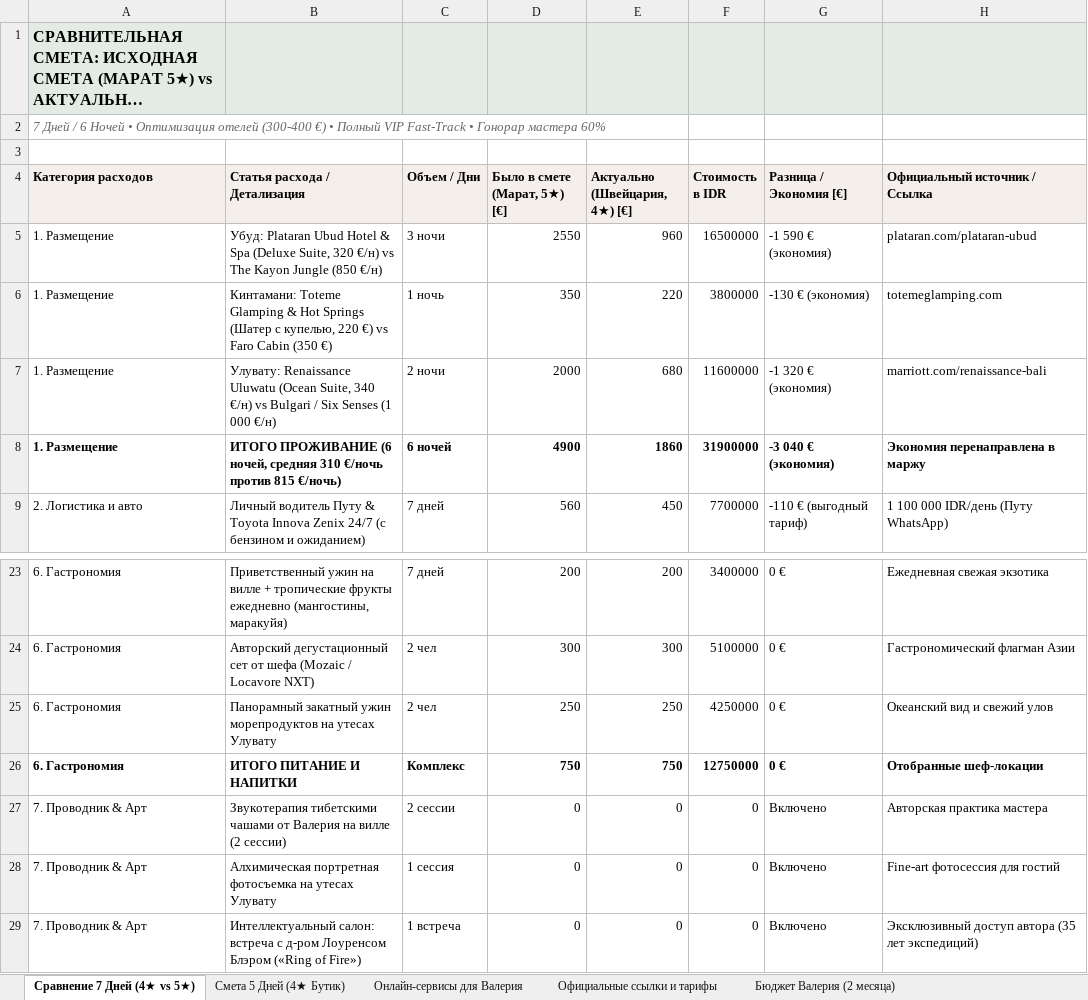
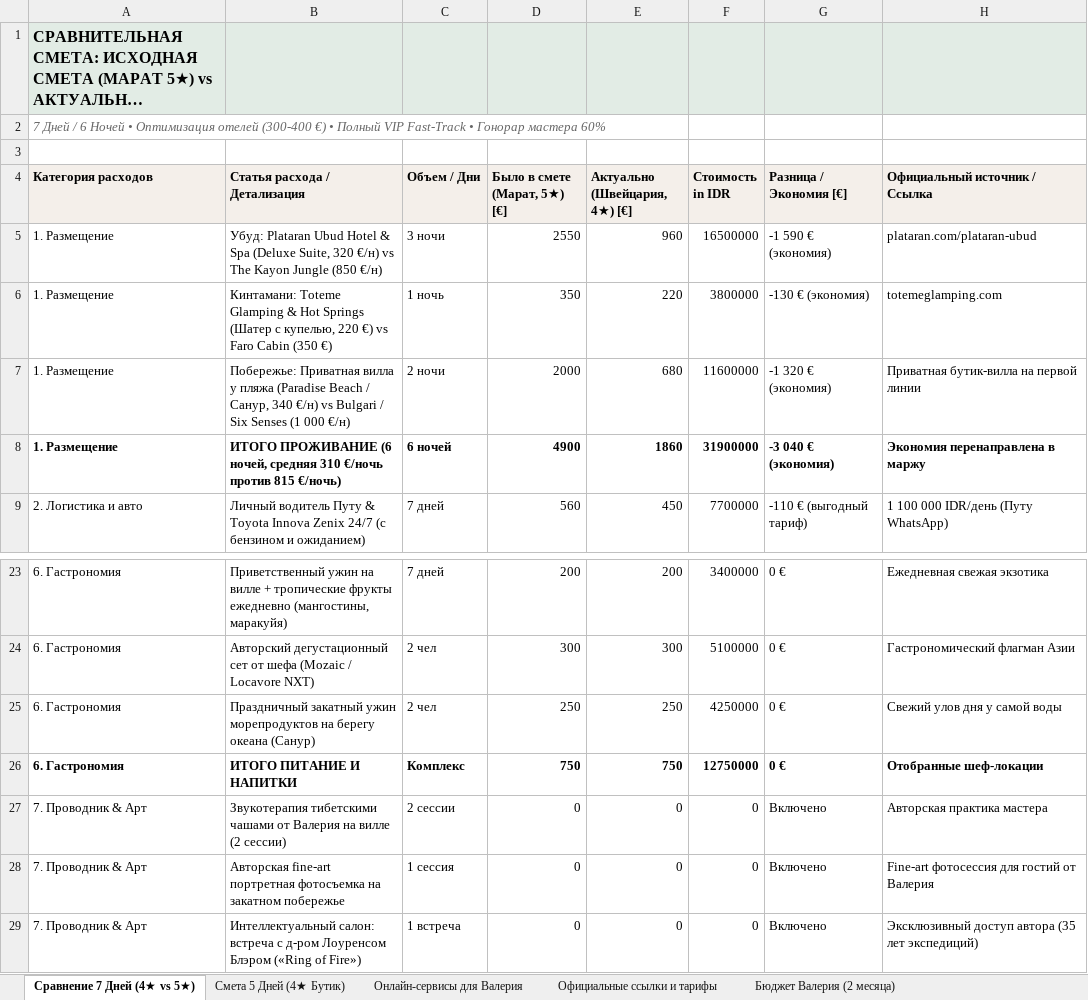
Before and after one commit to xp2bmdgmwc-boop/bali-tours, an Excel workbook: Bali Sanctuary Смета 4 звезды.xlsx, sheet Сравнение 7 Дней (4★ vs 5★), drawn as a sheet; only a part is shown, gaps mark what is left out; long unchanged cells end in …; values as stored, in another font and other column widths than the file's, no borders; the diff names each change by its address in the sheet, - before the commit and + after, or states it on an @@ line.

Commit message:
Complete smooth circuit: replace Uluwatu with Sanur beachfront villa in Atlas and budget ledger

```diff
--- a/Bali Sanctuary Смета 4 звезды.xlsx (sheet Сравнение 7 Дней (4★ vs 5★))
+++ b/Bali Sanctuary Смета 4 звезды.xlsx (sheet Сравнение 7 Дней (4★ vs 5★))
-F4: Стоимость в IDR
+F4: Стоимость in IDR
-B7 (Статья расхода / Детализация): Улувату: Renaissance Uluwatu (Ocean Suite, 340 €/н)…
+B7 (Статья расхода / Детализация): Побережье: Приватная вилла у пляжа (Paradise Beach / Санур, 340 €/н)…
-H7 (Официальный источник / Ссылка): marriott.com/renaissance-bali
+H7 (Официальный источник / Ссылка): Приватная бутик-вилла на первой линии
-B25 (Статья расхода / Детализация): Панорамный закатный ужин морепродуктов на утесах Улувату
+B25 (Статья расхода / Детализация): Праздничный закатный ужин морепродуктов на берегу океана (Санур)
-H25 (Официальный источник / Ссылка): Океанский вид и свежий улов
+H25 (Официальный источник / Ссылка): Свежий улов дня у самой воды
-B28 (Статья расхода / Детализация): Алхимическая портретная фотосъемка на утесах Улувату
+B28 (Статья расхода / Детализация): Авторская fine-art портретная фотосъемка на закатном побережье
-H28 (Официальный источник / Ссылка): Fine-art фотосессия для гостий
+H28 (Официальный источник / Ссылка): Fine-art фотосессия для гостий от Валерия
```
Also changed, not shown: sheet Онлайн-сервисы для Валерия, sheet Официальные ссылки и тарифы, sheet Смета 5 Дней (4★ Бутик), 1 other file.
